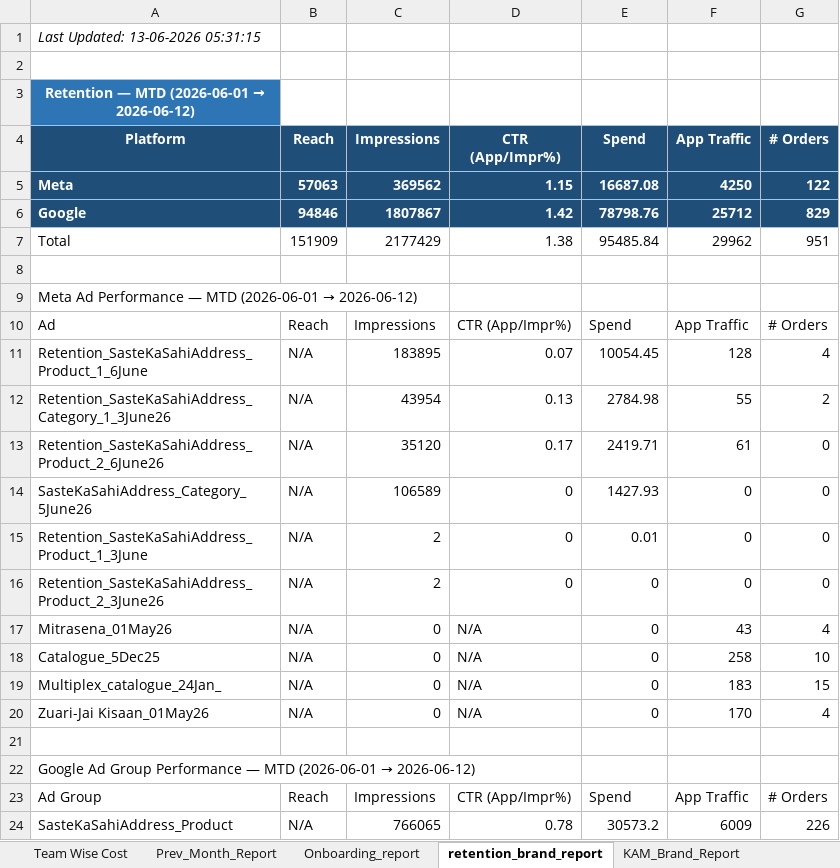
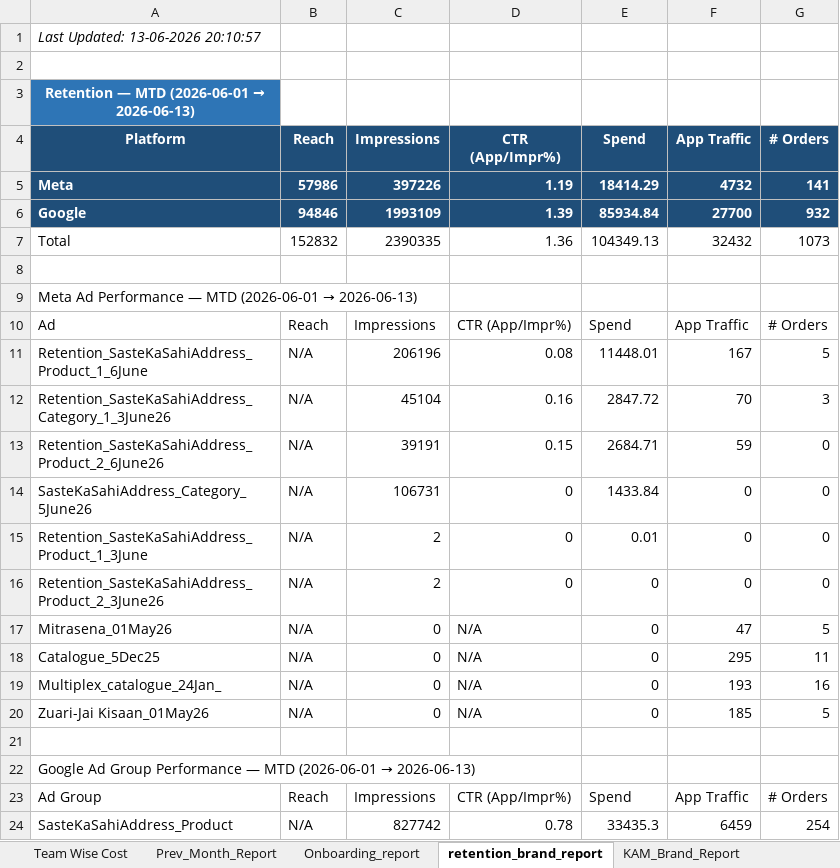
Before and after one commit to ankitbk-gm/auto_ads_report_bot, an Excel workbook: reports/Team Wise Cost.xlsx, sheet retention_brand_report, drawn as a sheet; only a part is shown; values as stored, in another font and other column widths than the file's, no borders; removed rows and columns are numbered as before the commit, all else as after; the diff covers the shown part only; the diff names each change by its address in the sheet, - before the commit and + after, or states it on an @@ line.

```diff
--- a/reports/Team Wise Cost.xlsx (sheet retention_brand_report)
+++ b/reports/Team Wise Cost.xlsx (sheet retention_brand_report)
-A1 (Platform): Last Updated: 13-06-2026 05:31:15
+A1 (Platform): Last Updated: 13-06-2026 20:10:57
@@ A3 (Platform): Retention — MTD (2026-06-01 → 2026-06-12) → Retention — MTD (2026-06-01 → 2026-06-13) @@
-row 5: Meta | 57063 | 369562 | 1.15 | 16687.08 | 4250 | 122
-row 6: Google | 94846 | 1807867 | 1.42 | 78798.76 | 25712 | 829
-row 7: Total | 151909 | 2177429 | 1.38 | 95485.84 | 29962 | 951
+row 5: Meta | 57986 | 397226 | 1.19 | 18414.29 | 4732 | 141
+row 6: Google | 94846 | 1993109 | 1.39 | 85934.84 | 27700 | 932
+row 7: Total | 152832 | 2390335 | 1.36 | 104349.13 | 32432 | 1073
@@ A9 (Platform): …(2026-06-01 → 2026-06-12) → …(2026-06-01 → 2026-06-13) @@
-row 11: Retention_SasteKaSahiAddress_Product_1_6June | N/A | 183895 | 0.07 | 10054.45 | 128 | 4
-row 12: Retention_SasteKaSahiAddress_Category_1_3June26 | N/A | 43954 | 0.13 | 2784.98 | 55 | 2
+row 11: Retention_SasteKaSahiAddress_Product_1_6June | N/A | 206196 | 0.08 | 11448.01 | 167 | 5
+row 12: Retention_SasteKaSahiAddress_Category_1_3June26 | N/A | 45104 | 0.16 | 2847.72 | 70 | 3
-C13 (Impressions): 35120
+C13 (Impressions): 39191
-D13 (CTR (App/Impr%)): 0.17
+D13 (CTR (App/Impr%)): 0.15
-E13 (Spend): 2419.71
+E13 (Spend): 2684.71
-F13 (App Traffic): 61
+F13 (App Traffic): 59
-C14 (Impressions): 106589
+C14 (Impressions): 106731
-E14 (Spend): 1427.93
+E14 (Spend): 1433.84
-F17 (App Traffic): 43
+F17 (App Traffic): 47
-G17 (# Orders): 4
+G17 (# Orders): 5
-F18 (App Traffic): 258
+F18 (App Traffic): 295
-G18 (# Orders): 10
+G18 (# Orders): 11
-F19 (App Traffic): 183
+F19 (App Traffic): 193
-G19 (# Orders): 15
+G19 (# Orders): 16
-F20 (App Traffic): 170
+F20 (App Traffic): 185
-G20 (# Orders): 4
+G20 (# Orders): 5
@@ A22 (Platform): …(2026-06-01 → 2026-06-12) → …(2026-06-01 → 2026-06-13) @@
-C24 (Impressions): 766065
+C24 (Impressions): 827742
-E24 (Spend): 30573.2
+E24 (Spend): 33435.3
-F24 (App Traffic): 6009
+F24 (App Traffic): 6459
-G24 (# Orders): 226
+G24 (# Orders): 254
```
Also changed, not shown: 8 added rows, 8 removed rows and 28 edited cells elsewhere in this sheet, sheet Onboarding_report, sheet KAM_Brand_Report, sheet Team Wise Cost, sheet Inapp_Sale_Report, sheet Inapp_Subcat_Report, sheet Webengage_Analysis.
